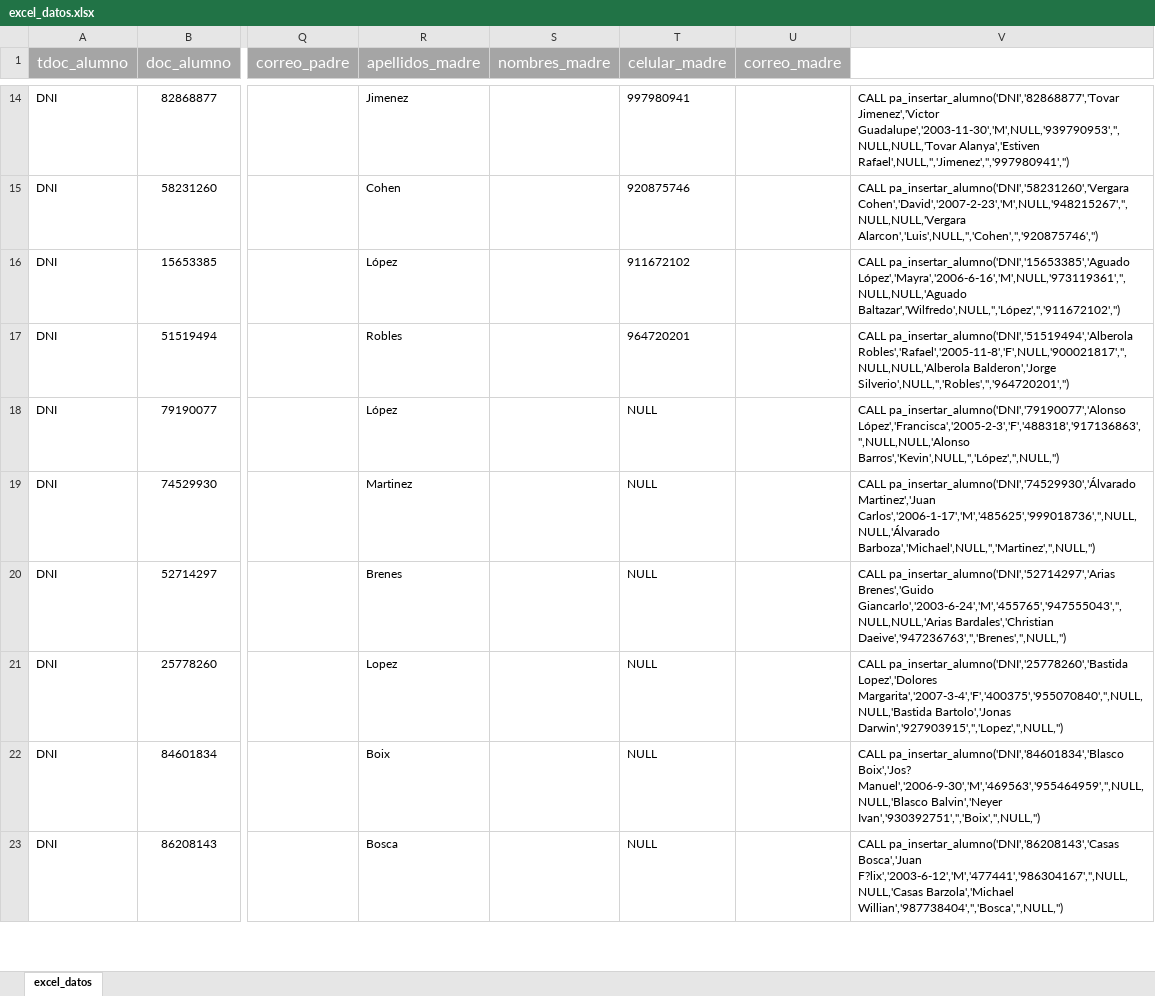
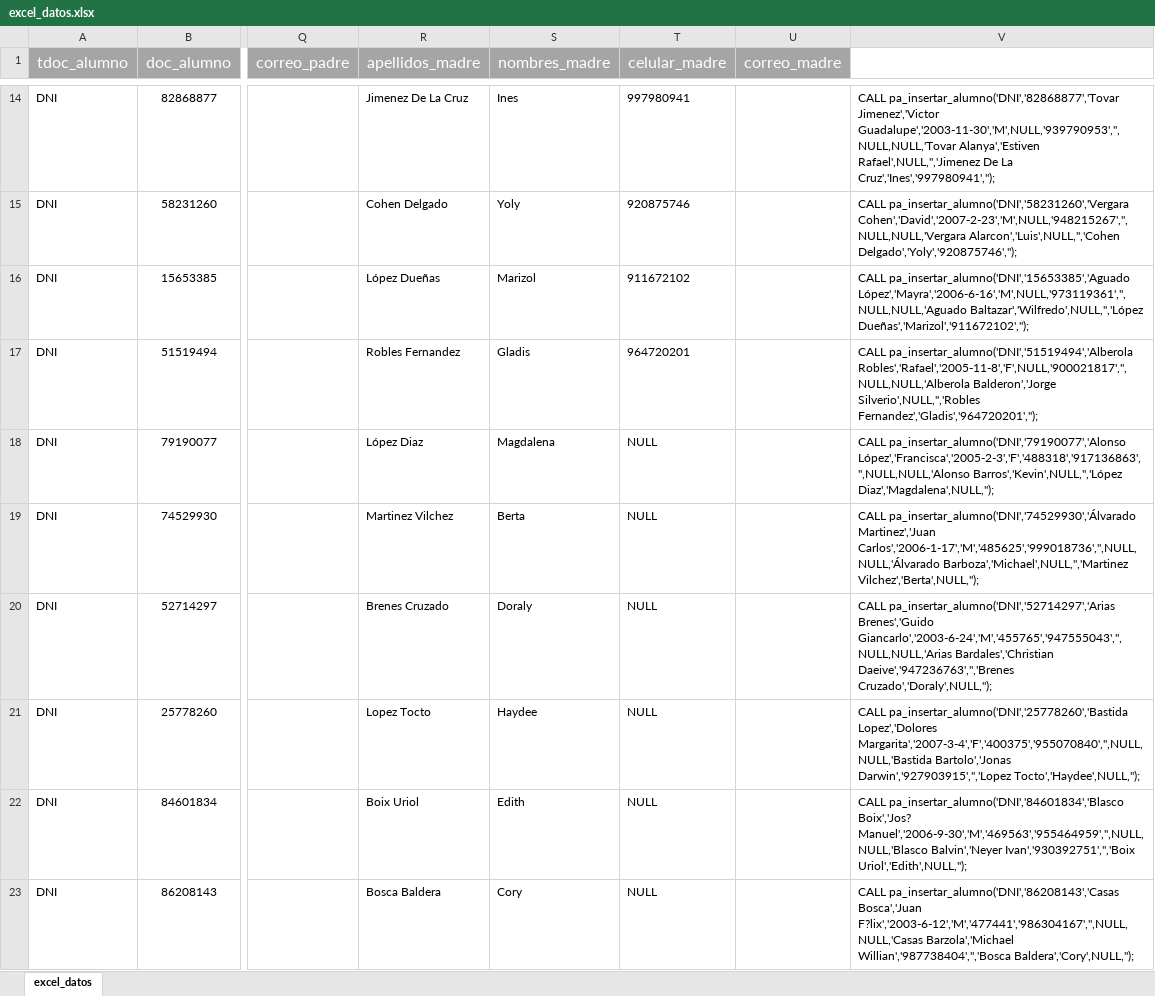
Before and after one commit to system-mya/apafa_chalpon, an Excel workbook: excel_datos.xlsx, sheet excel_datos, drawn as a sheet; only a part is shown, gaps mark what is left out; values as stored, in another font and other column widths than the file's, no borders; the diff covers the shown part only; the diff names each change by its address in the sheet, - before the commit and + after, or states it on an @@ line.

Commit message:
INSERTAR ALUMNOS

```diff
--- a/excel_datos.xlsx (sheet excel_datos)
+++ b/excel_datos.xlsx (sheet excel_datos)
-R14 (apellidos_madre): Jimenez
+R14 (apellidos_madre): Jimenez De La Cruz
-S14 (nombres_madre): (empty)
+S14 (nombres_madre): Ines
-V14: …Guadalupe','2003-11-30','M',NULL,'939790953','',NULL,NULL,'Tovar Alanya','Estiven Rafael',NULL,'','Jimenez','','997980941','')
+V14: …Guadalupe','2003-11-30','M',NULL,'939790953','',NULL,NULL,'Tovar Alanya','Estiven Rafael',NULL,'','Jimenez De La Cruz','Ines','997980941','');
-R15 (apellidos_madre): Cohen
+R15 (apellidos_madre): Cohen Delgado
-S15 (nombres_madre): (empty)
+S15 (nombres_madre): Yoly
-V15: …pa_insertar_alumno('DNI','58231260','Vergara Cohen','David','2007-2-23','M',NULL,'948215267','',NULL,NULL,'Vergara Alarcon','Luis',NULL,'','Cohen','','920875746','')
+V15: …pa_insertar_alumno('DNI','58231260','Vergara Cohen','David','2007-2-23','M',NULL,'948215267','',NULL,NULL,'Vergara Alarcon','Luis',NULL,'','Cohen Delgado','Yoly','920875746','');
-R16 (apellidos_madre): López
+R16 (apellidos_madre): López Dueñas
-S16 (nombres_madre): (empty)
+S16 (nombres_madre): Marizol
-V16: …pa_insertar_alumno('DNI','15653385','Aguado López','Mayra','2006-6-16','M',NULL,'973119361','',NULL,NULL,'Aguado Baltazar','Wilfredo',NULL,'','López','','911672102','')
+V16: …pa_insertar_alumno('DNI','15653385','Aguado López','Mayra','2006-6-16','M',NULL,'973119361','',NULL,NULL,'Aguado Baltazar','Wilfredo',NULL,'','López Dueñas','Marizol','911672102','');
-R17 (apellidos_madre): Robles
+R17 (apellidos_madre): Robles Fernandez
-S17 (nombres_madre): (empty)
+S17 (nombres_madre): Gladis
-V17: …Robles','Rafael','2005-11-8','F',NULL,'900021817','',NULL,NULL,'Alberola Balderon','Jorge Silverio',NULL,'','Robles','','964720201','')
+V17: …Robles','Rafael','2005-11-8','F',NULL,'900021817','',NULL,NULL,'Alberola Balderon','Jorge Silverio',NULL,'','Robles Fernandez','Gladis','964720201','');
-R18 (apellidos_madre): López
+R18 (apellidos_madre): López Diaz
-S18 (nombres_madre): (empty)
+S18 (nombres_madre): Magdalena
-V18: …pa_insertar_alumno('DNI','79190077','Alonso López','Francisca','2005-2-3','F','488318','917136863','',NULL,NULL,'Alonso Barros','Kevin',NULL,'','López','',NULL,'')
+V18: …pa_insertar_alumno('DNI','79190077','Alonso López','Francisca','2005-2-3','F','488318','917136863','',NULL,NULL,'Alonso Barros','Kevin',NULL,'','López Diaz','Magdalena',NULL,'');
-R19 (apellidos_madre): Martinez
+R19 (apellidos_madre): Martinez Vilchez
-S19 (nombres_madre): (empty)
+S19 (nombres_madre): Berta
-V19: …Martinez','Juan Carlos','2006-1-17','M','485625','999018736','',NULL,NULL,'Álvarado Barboza','Michael',NULL,'','Martinez','',NULL,'')
+V19: …Martinez','Juan Carlos','2006-1-17','M','485625','999018736','',NULL,NULL,'Álvarado Barboza','Michael',NULL,'','Martinez Vilchez','Berta',NULL,'');
-R20 (apellidos_madre): Brenes
+R20 (apellidos_madre): Brenes Cruzado
-S20 (nombres_madre): (empty)
+S20 (nombres_madre): Doraly
-V20: …Giancarlo','2003-6-24','M','455765','947555043','',NULL,NULL,'Arias Bardales','Christian Daeive','947236763','','Brenes','',NULL,'')
+V20: …Giancarlo','2003-6-24','M','455765','947555043','',NULL,NULL,'Arias Bardales','Christian Daeive','947236763','','Brenes Cruzado','Doraly',NULL,'');
-R21 (apellidos_madre): Lopez
+R21 (apellidos_madre): Lopez Tocto
-S21 (nombres_madre): (empty)
+S21 (nombres_madre): Haydee
-V21: …Margarita','2007-3-4','F','400375','955070840','',NULL,NULL,'Bastida Bartolo','Jonas Darwin','927903915','','Lopez','',NULL,'')
+V21: …Margarita','2007-3-4','F','400375','955070840','',NULL,NULL,'Bastida Bartolo','Jonas Darwin','927903915','','Lopez Tocto','Haydee',NULL,'');
-R22 (apellidos_madre): Boix
+R22 (apellidos_madre): Boix Uriol
-S22 (nombres_madre): (empty)
+S22 (nombres_madre): Edith
-V22: …Manuel','2006-9-30','M','469563','955464959','',NULL,NULL,'Blasco Balvin','Neyer Ivan','930392751','','Boix','',NULL,'')
+V22: …Manuel','2006-9-30','M','469563','955464959','',NULL,NULL,'Blasco Balvin','Neyer Ivan','930392751','','Boix Uriol','Edith',NULL,'');
-R23 (apellidos_madre): Bosca
+R23 (apellidos_madre): Bosca Baldera
-S23 (nombres_madre): (empty)
+S23 (nombres_madre): Cory
-V23: …F?lix','2003-6-12','M','477441','986304167','',NULL,NULL,'Casas Barzola','Michael Willian','987738404','','Bosca','',NULL,'')
+V23: …F?lix','2003-6-12','M','477441','986304167','',NULL,NULL,'Casas Barzola','Michael Willian','987738404','','Bosca Baldera','Cory',NULL,'');
```
Also changed, not shown: 396 edited cells elsewhere in this sheet, 6 other files.
